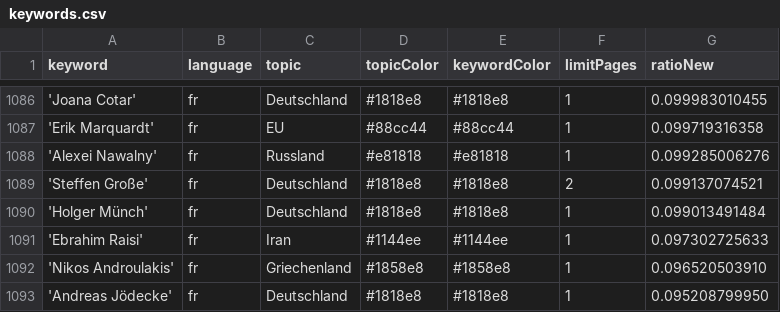
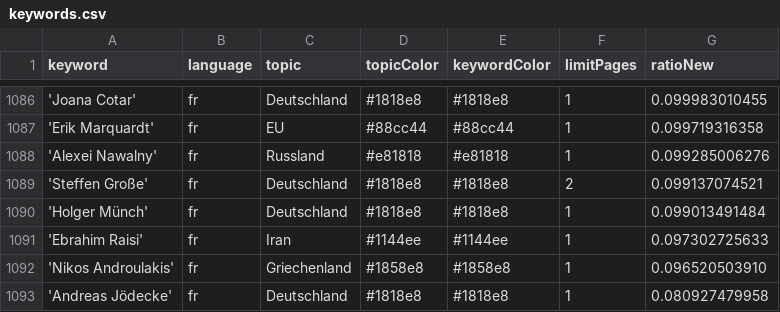
Before and after one commit to JoPhi24-news/gensChuchoter, a CSV file: keywords.csv, drawn as a sheet; only a part is shown, gaps mark what is left out.

Commit message:
Commit from GitHub Actions (harvest:0.0)

```diff
--- a/keywords.csv
+++ b/keywords.csv
@@ -1092,2 +1092,2 @@ keyword,language,topic,topicColor,keywordColor,limitPages,ratioNew
 'Nikos Androulakis',fr,Griechenland,#1858e8,#1858e8,1,0.096520503910
-'Andreas Jödecke',fr,Deutschland,#1818e8,#1818e8,1,0.095208799950
+'Andreas Jödecke',fr,Deutschland,#1818e8,#1818e8,1,0.080927479958
```
